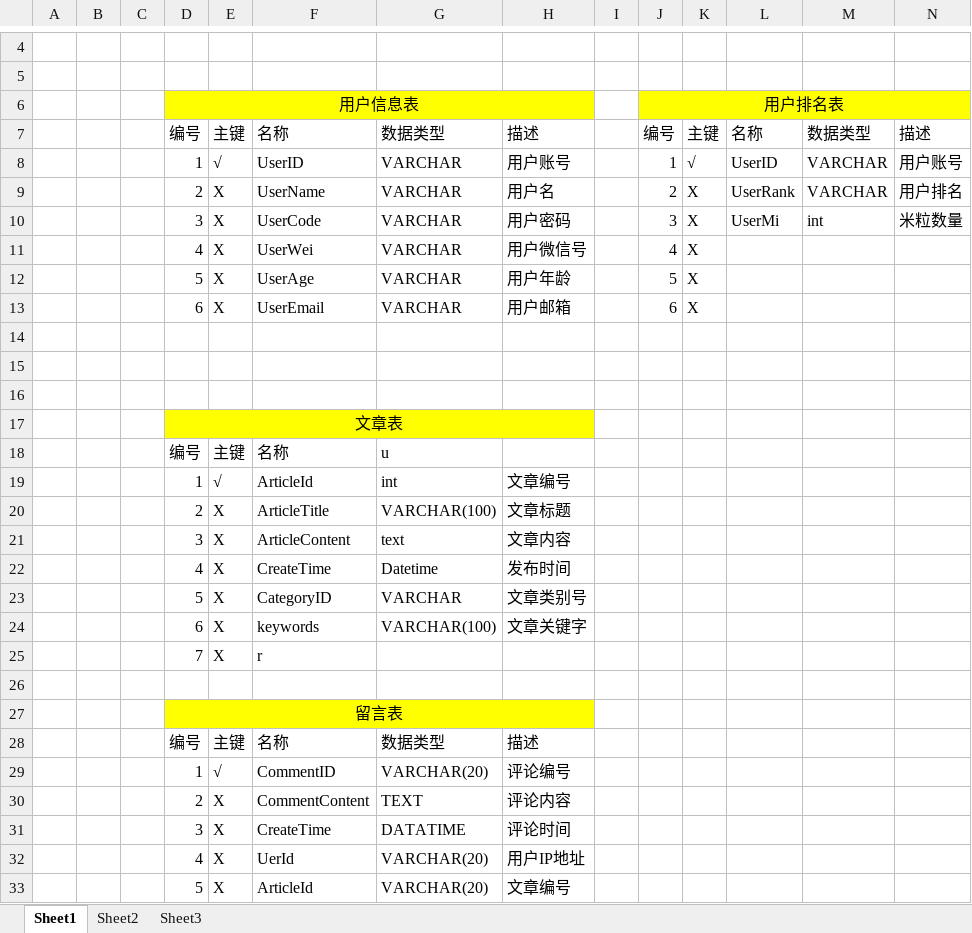
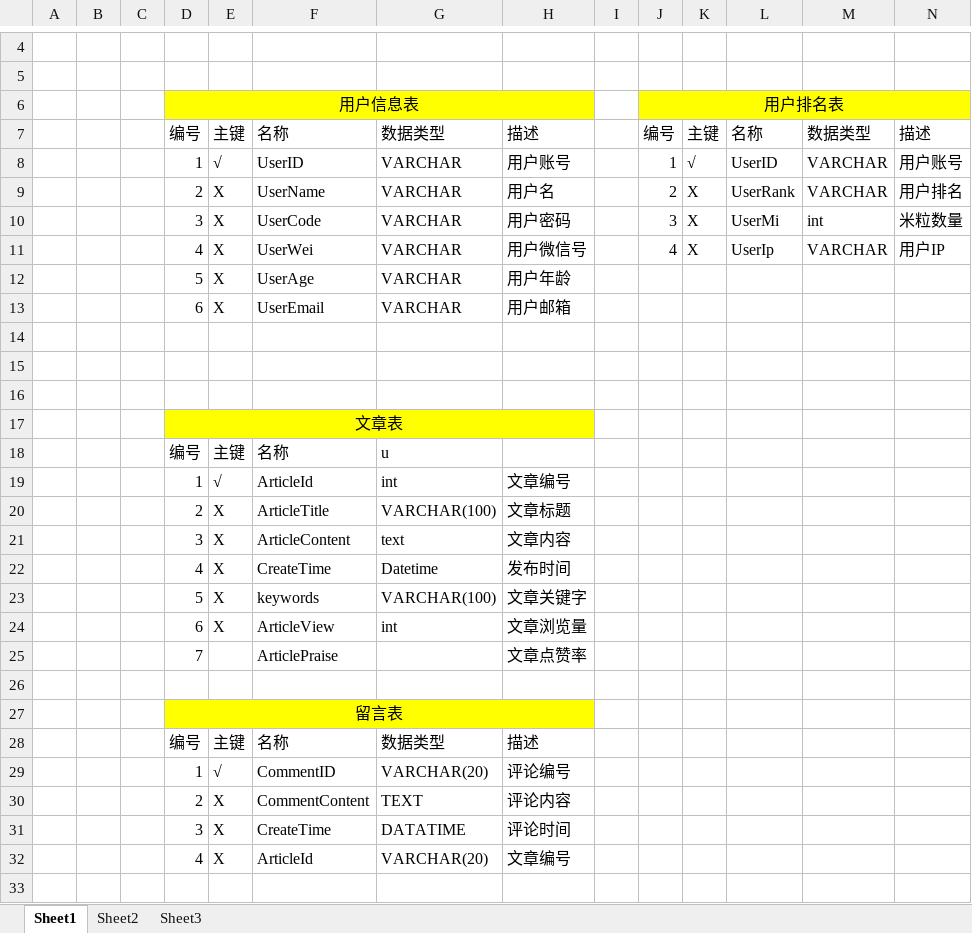
Before and after one commit to miluokou/goodluck, an Excel workbook: miluokoushuju.xlsx, sheet Sheet1, drawn as a sheet; only a part is shown, gaps mark what is left out; values as stored, in another font and other column widths than the file's, no borders; removed rows and columns are numbered as before the commit, all else as after; the diff names each change by its address in the sheet, - before the commit and + after, or states it on an @@ line.

```diff
--- a/miluokoushuju.xlsx (sheet Sheet1)
+++ b/miluokoushuju.xlsx (sheet Sheet1)
-L11: (empty)
+L11: UserIp
-M11: (empty)
+M11: VARCHAR
-N11: (empty)
+N11: 用户IP
-J12: 5
+J12: (empty)
-K12:K13: X
+K12:K13: (empty)
-J13: 6
+J13: (empty)
-row 23:  |  |  | 5 | X | CategoryID | VARCHAR | 文章类别号
-D23: 6
+D23: 5
-row 25:  |  |  | 7 | X | r
+row 24:  |  |  | 6 | X | ArticleView | int | 文章浏览量
+row 25:  |  |  | 7 |  | ArticlePraise |  | 文章点赞率
-row 32:  |  |  | 4 | X | UerId | VARCHAR(20) | 用户IP地址
-D32: 5
+D32: 4
```
Also changed, not shown: 15 other files.
